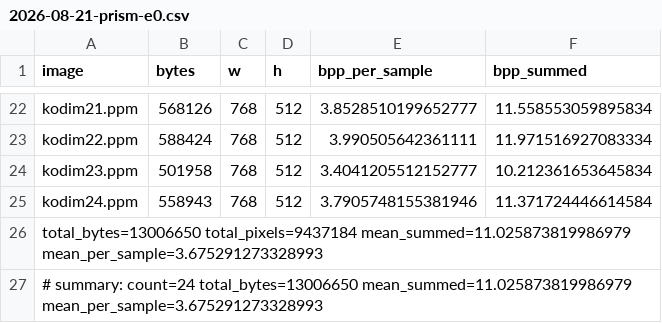
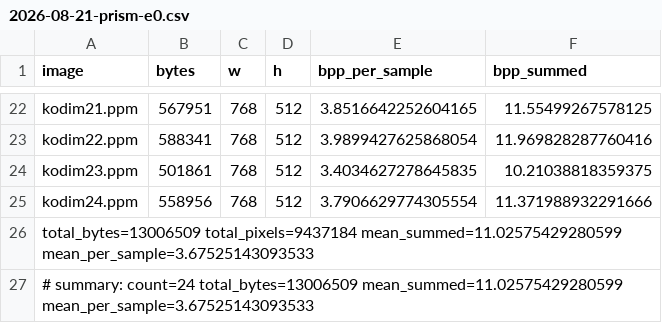
Before and after one commit to Userfrom1995/RandomLabs, a CSV file: prism/benchmarks/results/2026-08-21-prism-e0.csv, drawn as a sheet; only a part is shown, gaps mark what is left out; the diff covers the shown part only; the diff names each change by its address in the sheet, - before the commit and + after, or states it on an @@ line.

```diff
--- a/prism/benchmarks/results/2026-08-21-prism-e0.csv
+++ b/prism/benchmarks/results/2026-08-21-prism-e0.csv
-B22 (bytes): 568126
+B22 (bytes): 567951
-E22 (bpp_per_sample): 3.8528510199652777
+E22 (bpp_per_sample): 3.8516642252604165
-F22 (bpp_summed): 11.558553059895834
+F22 (bpp_summed): 11.55499267578125
-B23 (bytes): 588424
+B23 (bytes): 588341
-E23 (bpp_per_sample): 3.990505642361111
+E23 (bpp_per_sample): 3.9899427625868054
-F23 (bpp_summed): 11.971516927083334
+F23 (bpp_summed): 11.969828287760416
-B24 (bytes): 501958
+B24 (bytes): 501861
-E24 (bpp_per_sample): 3.4041205512152777
+E24 (bpp_per_sample): 3.4034627278645835
-F24 (bpp_summed): 10.212361653645834
+F24 (bpp_summed): 10.21038818359375
-B25 (bytes): 558943
+B25 (bytes): 558956
-E25 (bpp_per_sample): 3.7905748155381946
+E25 (bpp_per_sample): 3.7906629774305554
-F25 (bpp_summed): 11.371724446614584
+F25 (bpp_summed): 11.371988932291666
-A26 (image): total_bytes=13006650 total_pixels=9437184 mean_summed=11.025873819986979 mean_per_sample=3.675291273328993
+A26 (image): total_bytes=13006509 total_pixels=9437184 mean_summed=11.02575429280599 mean_per_sample=3.67525143093533
-A27 (image): …summary: count=24 total_bytes=13006650 mean_summed=11.025873819986979 mean_per_sample=3.675291273328993
+A27 (image): …summary: count=24 total_bytes=13006509 mean_summed=11.02575429280599 mean_per_sample=3.67525143093533
```
Also changed, not shown: 60 edited cells elsewhere in this file, prism/benchmarks/results/2026-08-22-prism-e0.csv, 3 other files.
